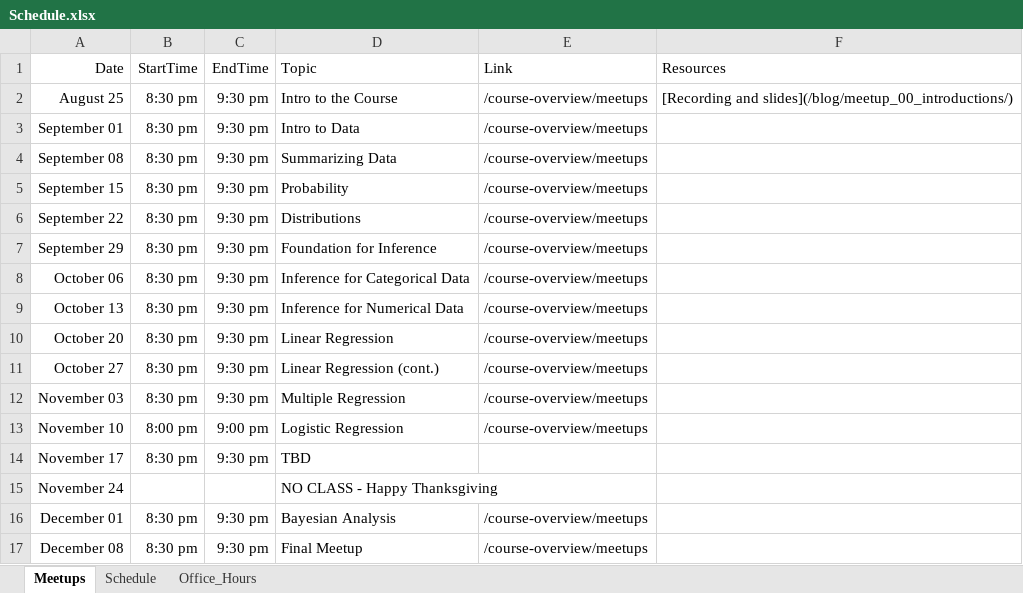
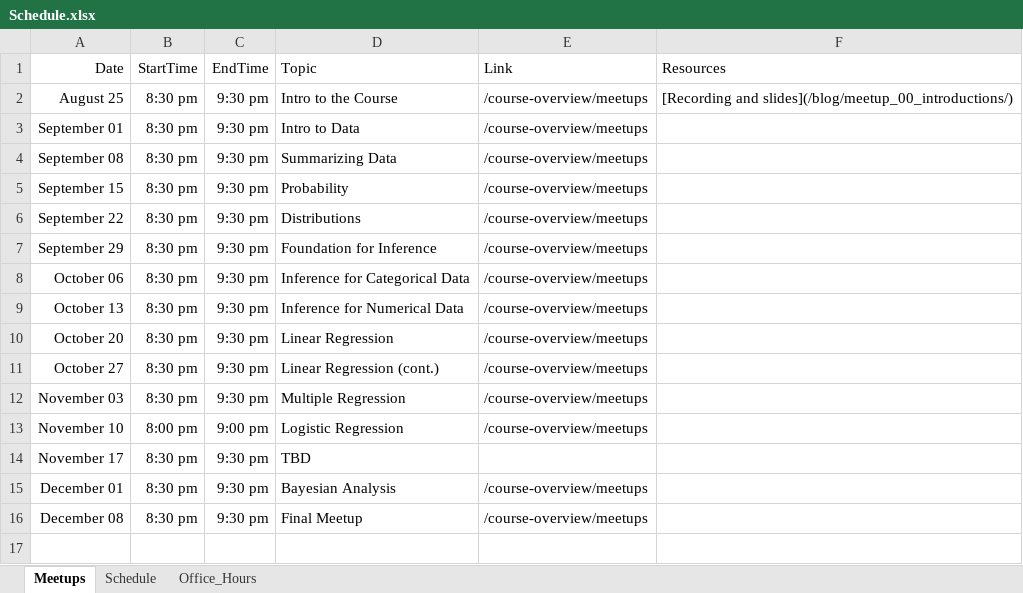
Before and after one commit to jbryer/DATA606Fall2021, an Excel workbook: Schedule.xlsx, sheet Meetups, drawn as a sheet; values as stored, in another font and other column widths than the file's, no borders; the diff names each change by its address in the sheet, - before the commit and + after, or states it on an @@ line.

```diff
--- a/Schedule.xlsx (sheet Meetups)
+++ b/Schedule.xlsx (sheet Meetups)
-row 15: November 24 |  |  | NO CLASS - Happy Thanksgiving
```
Also changed, not shown: 11 other files.
